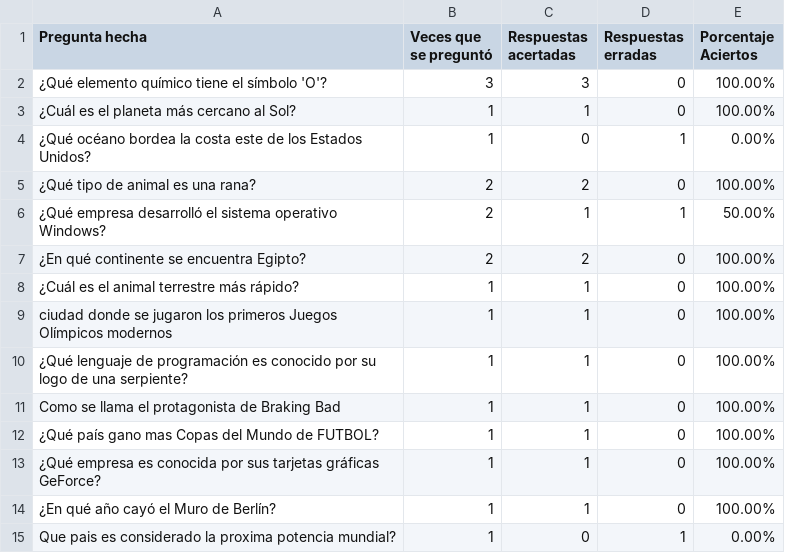
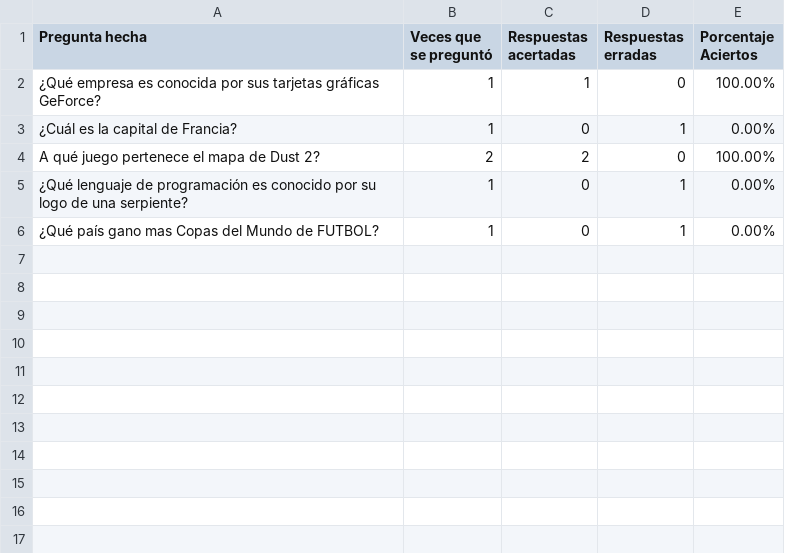
Before and after one commit to LautaroMoro/Mila-Napo, a CSV file: estadisticas_preguntas.csv, drawn as a sheet.

Commit message:
Juego terminado y testeado al 100%

```diff
--- a/estadisticas_preguntas.csv
+++ b/estadisticas_preguntas.csv
@@ -1,15 +1,6 @@
 Pregunta hecha,Veces que se preguntó,Respuestas acertadas,Respuestas erradas,Porcentaje Aciertos
-¿Qué elemento químico tiene el símbolo 'O'?,3,3,0,100.00%
-¿Cuál es el planeta más cercano al Sol?,1,1,0,100.00%
-¿Qué océano bordea la costa este de los Estados Unidos?,1,0,1,0.00%
-¿Qué tipo de animal es una rana?,2,2,0,100.00%
-¿Qué empresa desarrolló el sistema operativo Windows?,2,1,1,50.00%
-¿En qué continente se encuentra Egipto?,2,2,0,100.00%
-¿Cuál es el animal terrestre más rápido?,1,1,0,100.00%
-ciudad donde se jugaron los primeros Juegos Olímpicos modernos,1,1,0,100.00%
-¿Qué lenguaje de programación es conocido por su logo de una serpiente?,1,1,0,100.00%
-Como se llama el protagonista de Braking Bad,1,1,0,100.00%
-¿Qué país gano mas Copas del Mundo de FUTBOL?,1,1,0,100.00%
 ¿Qué empresa es conocida por sus tarjetas gráficas GeForce?,1,1,0,100.00%
-¿En qué año cayó el Muro de Berlín?,1,1,0,100.00%
-Que pais es considerado la proxima potencia mundial?,1,0,1,0.00%
+¿Cuál es la capital de Francia?,1,0,1,0.00%
+A qué juego pertenece el mapa de Dust 2?,2,2,0,100.00%
+¿Qué lenguaje de programación es conocido por su logo de una serpiente?,1,0,1,0.00%
+¿Qué país gano mas Copas del Mundo de FUTBOL?,1,0,1,0.00%
```
Also changed, not shown: ranking.csv, 3 other files.
